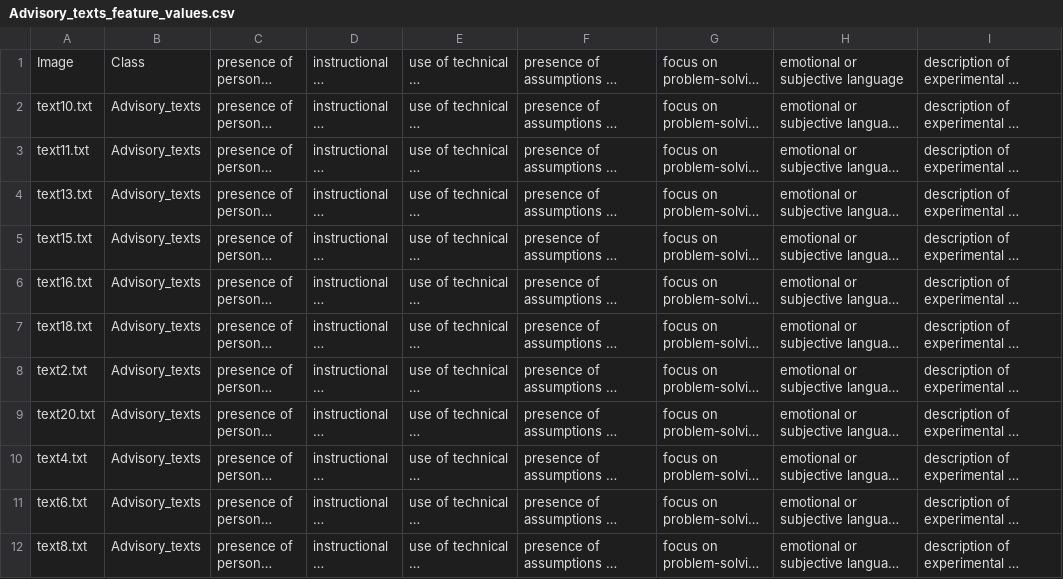
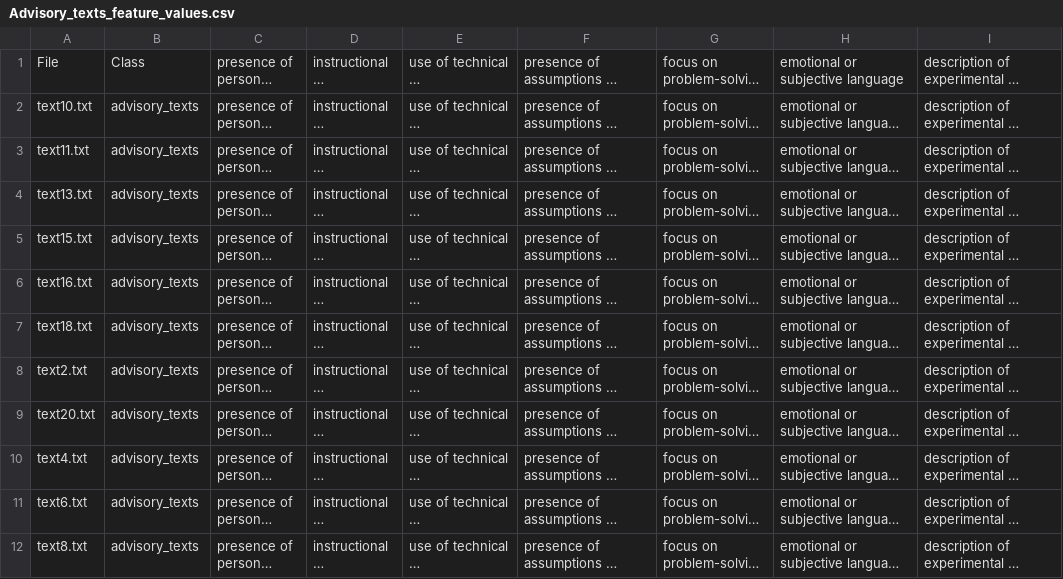
Before and after one commit to JuliaYershova/llm-feature-gen, a CSV file: outputs/Advisory_texts_feature_values.csv, drawn as a sheet; only a part is shown; long unchanged cells end in …; the diff names each change by its address in the sheet, - before the commit and + after, or states it on an @@ line.

```diff
--- a/outputs/Advisory_texts_feature_values.csv
+++ b/outputs/Advisory_texts_feature_values.csv
-A1: Image
+A1: File
-B2:B12: Advisory_texts
+B2:B12: advisory_texts
```
Also changed, not shown: discover_tabular/test.csv, outputs/Formal_texts_feature_values.csv, 37 other files.
